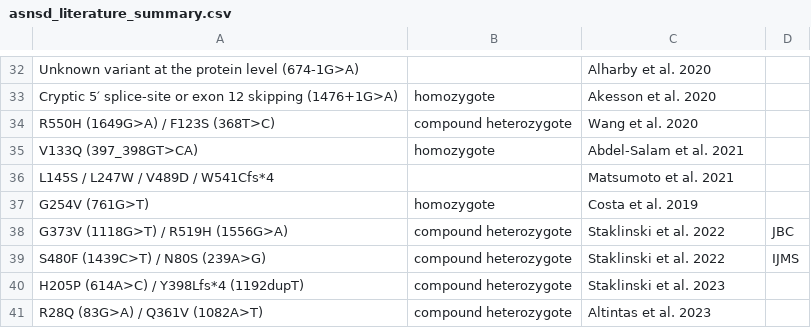
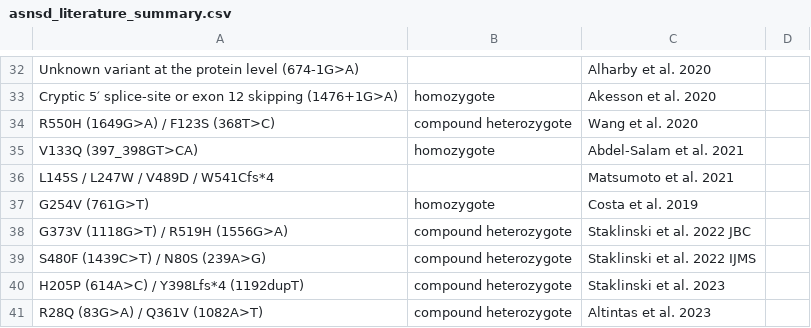
Before and after one commit to StephenStaklinski/alphamissense_asns, a CSV file: data/asnsd_variants_raw_data/asnsd_literature_summary.csv, drawn as a sheet; only a part is shown, gaps mark what is left out.

```diff
--- a/data/asnsd_variants_raw_data/asnsd_literature_summary.csv
+++ b/data/asnsd_variants_raw_data/asnsd_literature_summary.csv
@@ -37,4 +37,4 @@ L145S / L247W / V489D / W541Cfs*4,,Matsumoto et al. 2021
 G254V (761G>T),homozygote,Costa et al. 2019
-G373V (1118G>T) / R519H (1556G>A),compound heterozygote,Staklinski et al. 2022, JBC
-S480F (1439C>T) / N80S (239A>G),compound heterozygote,Staklinski et al. 2022, IJMS
+G373V (1118G>T) / R519H (1556G>A),compound heterozygote,Staklinski et al. 2022 JBC
+S480F (1439C>T) / N80S (239A>G),compound heterozygote,Staklinski et al. 2022 IJMS
 H205P (614A>C) / Y398Lfs*4 (1192dupT),compound heterozygote,Staklinski et al. 2023
```
Also changed, not shown: 1 other file.
